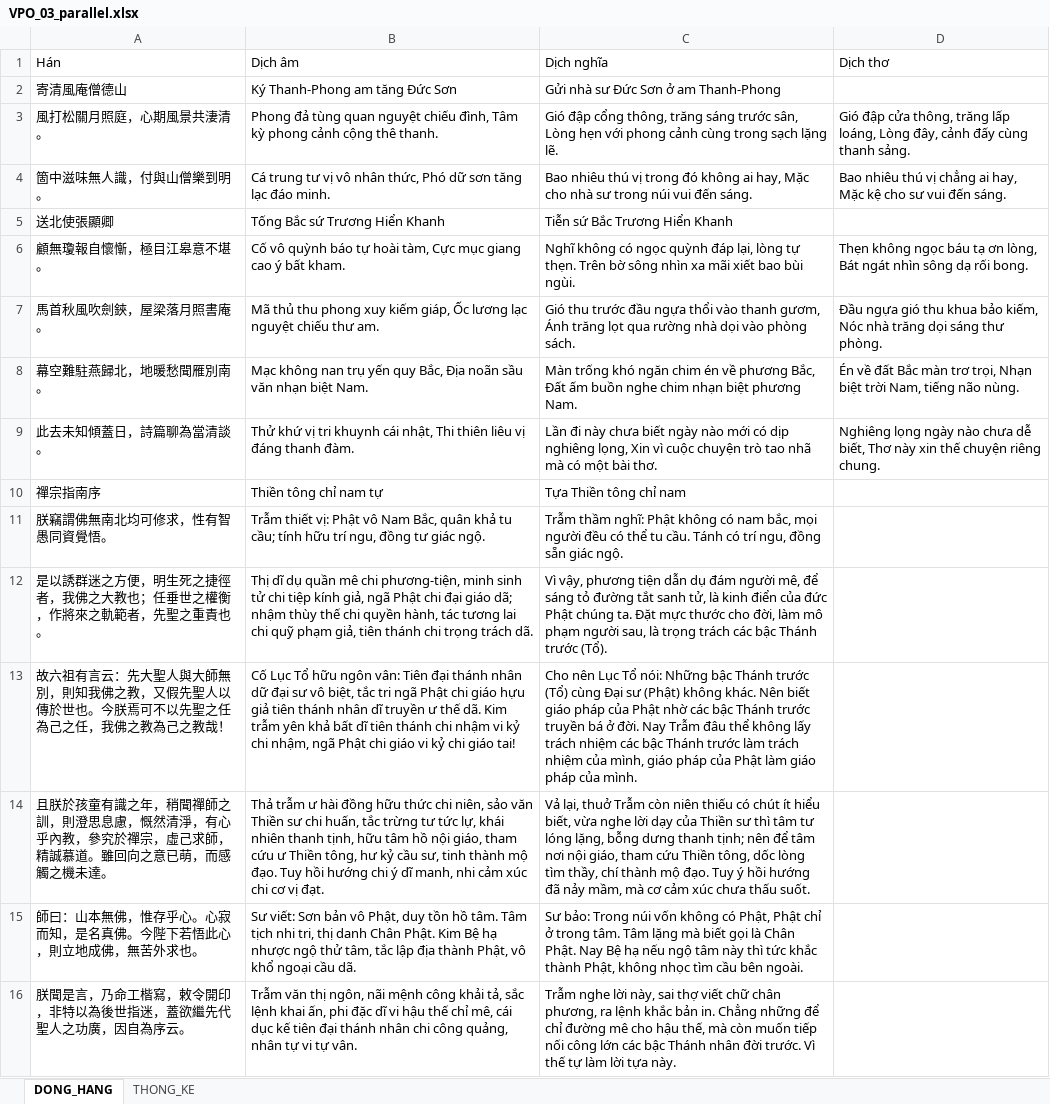
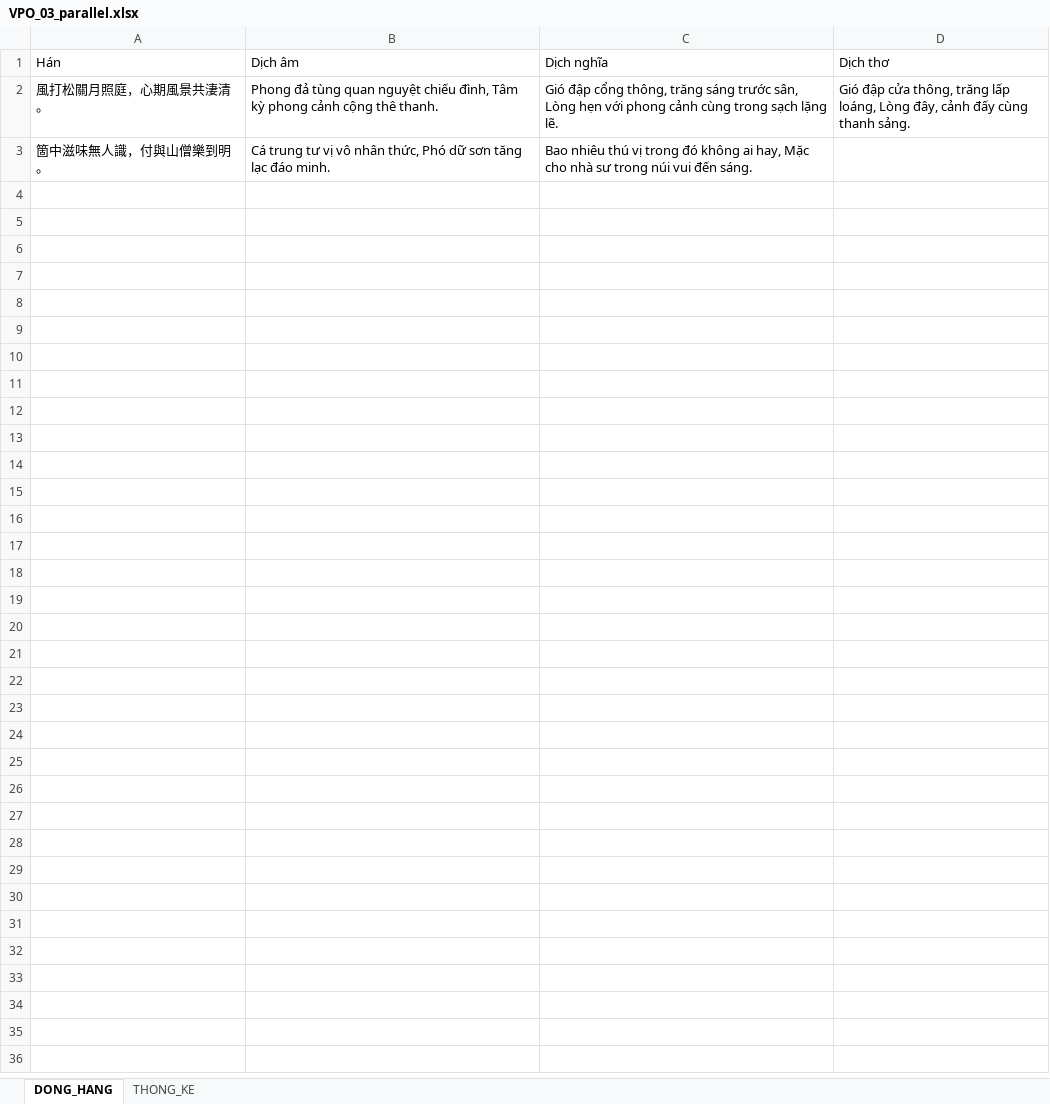
Before and after one commit to LGKAI/Zh-Vi-Corpus-Building, an Excel workbook: CV04_VPO_03/04_dong_hang/VPO_03_parallel.xlsx, sheet DONG_HANG, drawn as a sheet; values as stored, in another font and other column widths than the file's, no borders; removed rows and columns are numbered as before the commit, all else as after; the diff names each change by its address in the sheet, - before the commit and + after, or states it on an @@ line.

```diff
--- a/CV04_VPO_03/04_dong_hang/VPO_03_parallel.xlsx (sheet DONG_HANG)
+++ b/CV04_VPO_03/04_dong_hang/VPO_03_parallel.xlsx (sheet DONG_HANG)
-row 2: 寄清風庵僧德山 | Ký Thanh-Phong am tăng Đức Sơn | Gửi nhà sư Đức Sơn ở am Thanh-Phong
-D3 (Dịch thơ): Bao nhiêu thú vị chẳng ai hay, Mặc kệ cho sư vui đến sáng.
+D3 (Dịch thơ): (empty)
-row 5: 送北使張顯卿 | Tống Bắc sứ Trương Hiển Khanh | Tiễn sứ Bắc Trương Hiển Khanh
-row 6: 顧無瓊報自懷慚，極目江皋意不堪。 | Cố vô quỳnh báo tự hoài tàm, Cực mục giang cao ý bất kham. | Nghĩ không có ngọc quỳnh đáp lại, lòng tự thẹn. Trên bờ sông nhìn xa mãi xiết bao bùi ngùi. | Thẹn không ngọc báu tạ ơn lòng, Bát ngát nhìn sông dạ rối bong.
-row 7: 馬首秋風吹劍鋏，屋梁落月照書庵。 | Mã thủ thu phong xuy kiếm giáp, Ốc lương lạc nguyệt chiếu thư am. | Gió thu trước đầu ngựa thổi vào thanh gươm, Ánh trăng lọt qua rường nhà dọi vào phòng sách. | Đầu ngựa gió thu khua bảo kiếm, Nóc nhà trăng dọi sáng thư phòng.
-row 8: 幕空難駐燕歸北，地暖愁聞雁別南。 | Mạc không nan trụ yến quy Bắc, Địa noãn sầu văn nhạn biệt Nam. | Màn trống khó ngăn chim én về phương Bắc, Đất ấm buồn nghe chim nhạn biệt phương Nam. | Én về đất Bắc màn trơ trọi, Nhạn biệt trời Nam, tiếng não nùng.
-row 9: 此去未知傾蓋日，詩篇聊為當清談。 | Thử khứ vị tri khuynh cái nhật, Thi thiên liêu vị đáng thanh đàm. | Lần đi này chưa biết ngày nào mới có dịp nghiêng lọng, Xin vì cuộc chuyện trò tao nhã mà có một bài thơ. | Nghiêng lọng ngày nào chưa dễ biết, Thơ này xin thế chuyện riêng chung.
-row 10: 禪宗指南序 | Thiền tông chỉ nam tự | Tựa Thiền tông chỉ nam
-row 11: 朕竊謂佛無南北均可修求，性有智愚同資覺悟。 | Trẫm thiết vị: Phật vô Nam Bắc, quân khả tu cầu; tính hữu trí ngu, đồng tư giác ngộ. | Trẫm thầm nghĩ: Phật không có nam bắc, mọi người đều có thể tu cầu. Tánh có trí ngu, đồng sẵn giác ngộ.
-row 12: 是以誘群迷之方便，明生死之捷徑者，我佛之大教也；任垂世之權衡，作將來之軌範者，先聖之重責也。 | Thị dĩ dụ quần mê chi phương-tiện, minh sinh tử chi tiệp kính giả, ngã Phật chi đại giáo dã; nhậm thùy thế chi quyền hành, tác tương lai chi quỹ phạm giả, tiên thánh chi trọng trách dã. | Vì vậy, phương tiện dẫn dụ đám người mê, để sáng tỏ đường tắt sanh tử, là kinh điển của đức Phật chúng ta. Đặt mực thước cho đời, làm mô phạm người sau, là trọng trách các bậc Thánh trước (Tổ).
-row 13: 故六祖有言云：先大聖人與大師無別，則知我佛之教，又假先聖人以傳於世也。今朕焉可不以先聖之任為己之任，我佛之教為己之教哉！ | Cố Lục Tổ hữu ngôn vân: Tiên đại thánh nhân dữ đại sư vô biệt, tắc tri ngã Phật chi giáo hựu giả tiên thánh nhân dĩ truyền ư thế dã. Kim trẫm yên khả bất dĩ tiên thánh chi nhậm vi kỷ chi nhậm, ngã Phật chi giáo vi kỷ chi giáo tai! | Cho nên Lục Tổ nói: Những bậc Thánh trước (Tổ) cùng Đại sư (Phật) không khác. Nên biết giáo pháp của Phật nhờ các bậc Thánh trước truyền bá ở đời. Nay Trẫm đâu thể không lấy trách nhiệm các bậc Thánh trước làm trách nhiệm của mình, giáo pháp của Phật làm giáo pháp của mình.
-row 14: 且朕於孩童有識之年，稍聞禪師之訓，則澄思息慮，慨然清淨，有心乎內教，參究於禪宗，虛己求師，精誠慕道。雖回向之意已萌，而感觸之機未達。 | Thả trẫm ư hài đồng hữu thức chi niên, sảo văn Thiền sư chi huấn, tắc trừng tư tức lự, khái nhiên thanh tịnh, hữu tâm hồ nội giáo, tham cứu ư Thiền tông, hư kỷ cầu sư, tinh thành mộ đạo. Tuy hồi hướng chi ý dĩ manh, nhi cảm xúc chi cơ vị đạt. | Vả lại, thuở Trẫm còn niên thiếu có chút ít hiểu biết, vừa nghe lời dạy của Thiền sư thì tâm tư lóng lặng, bỗng dưng thanh tịnh; nên để tâm nơi nội giáo, tham cứu Thiền tông, dốc lòng tìm thầy, chí thành mộ đạo. Tuy ý hồi hướng đã nảy mầm, mà cơ cảm xúc chưa thấu suốt.
-row 15: 師曰：山本無佛，惟存乎心。心寂而知，是名真佛。今陛下若悟此心，則立地成佛，無苦外求也。 | Sư viết: Sơn bản vô Phật, duy tồn hồ tâm. Tâm tịch nhi tri, thị danh Chân Phật. Kim Bệ hạ nhược ngộ thử tâm, tắc lập địa thành Phật, vô khổ ngoại cầu dã. | Sư bảo: Trong núi vốn không có Phật, Phật chỉ ở trong tâm. Tâm lặng mà biết gọi là Chân Phật. Nay Bệ hạ nếu ngộ tâm này thì tức khắc thành Phật, không nhọc tìm cầu bên ngoài.
-row 16: 朕聞是言，乃命工楷寫，敕令開印，非特以為後世指迷，蓋欲繼先代聖人之功廣，因自為序云。 | Trẫm văn thị ngôn, nãi mệnh công khải tả, sắc lệnh khai ấn, phi đặc dĩ vi hậu thế chỉ mê, cái dục kế tiên đại thánh nhân chi công quảng, nhân tự vi tự vân. | Trẫm nghe lời này, sai thợ viết chữ chân phương, ra lệnh khắc bản in. Chẳng những để chỉ đường mê cho hậu thế, mà còn muốn tiếp nối công lớn các bậc Thánh nhân đời trước. Vì thế tự làm lời tựa này.
```
Also changed, not shown: sheet THONG_KE, CV04_VPO_01/04_dong_hang/VPO_01_parallel.xlsx, CV04_VPO_02/04_dong_hang/VPO_02_parallel.xlsx, 45 other files.
